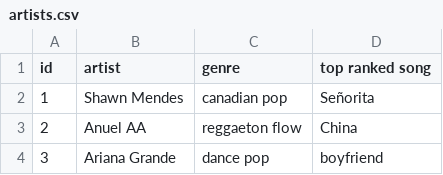
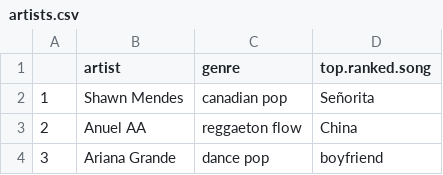
Before and after one commit to jakeregele/CS205Warmup, a CSV file: artists.csv, drawn as a sheet; only a part is shown; the diff names each change by its address in the sheet, - before the commit and + after, or states it on an @@ line.

Commit message:
Fixed unicode issue with artist csv file

```diff
--- a/artists.csv
+++ b/artists.csv
-A1: id
+A1: (empty)
-D1: top ranked song
+D1: top.ranked.song
```
Also changed, not shown: 1 other file.
